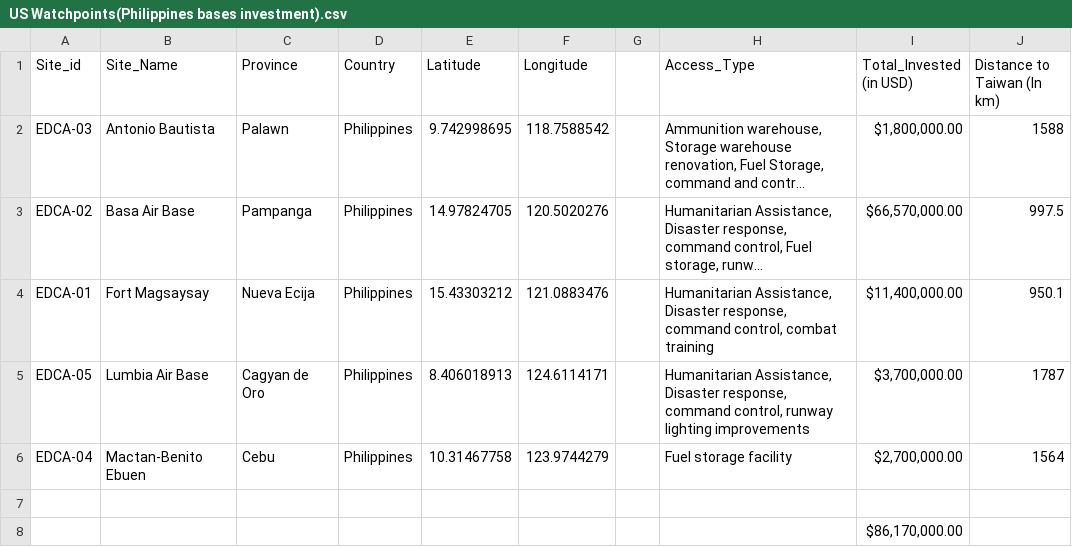
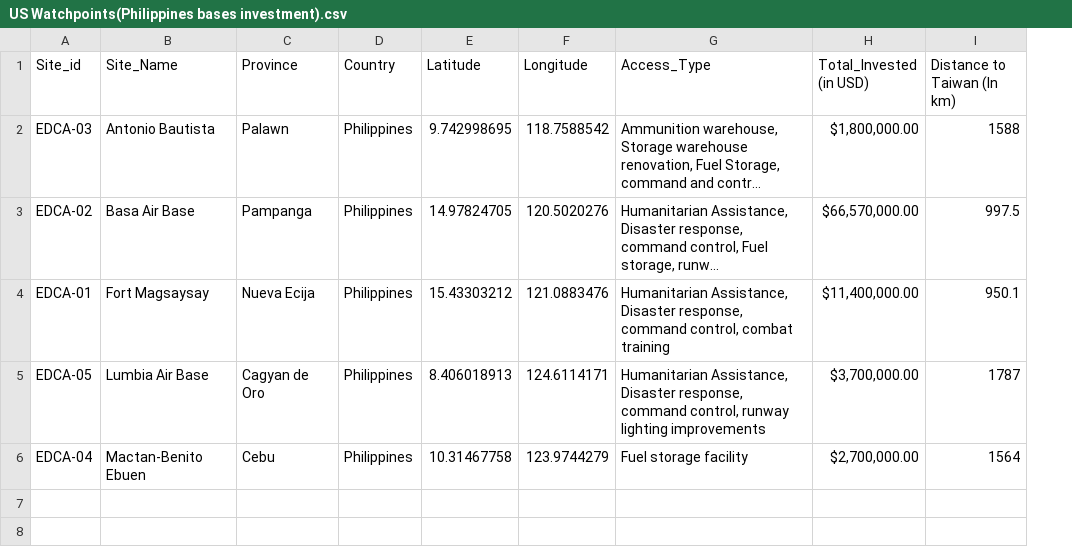
Before and after one commit to WatchTheory/us-defense-investment, a CSV file: Data/US Watchpoints(Philippines bases investment).csv, drawn as a sheet; long unchanged cells end in …; the diff names each change by its address in the sheet, - before the commit and + after, or states it on an @@ line.

Commit message:
- renamed ECDA_sites ver 2.csv to ECDA_site - removed total amount from ECDA sites

```diff
--- a/Data/US Watchpoints(Philippines bases investment).csv
+++ b/Data/US Watchpoints(Philippines bases investment).csv
-column G, empty
-row 7: (empty)
-row 8:  |  |  |  |  |  |  |  | $86,170,000.00
```
Also changed, not shown: 3 other files.
